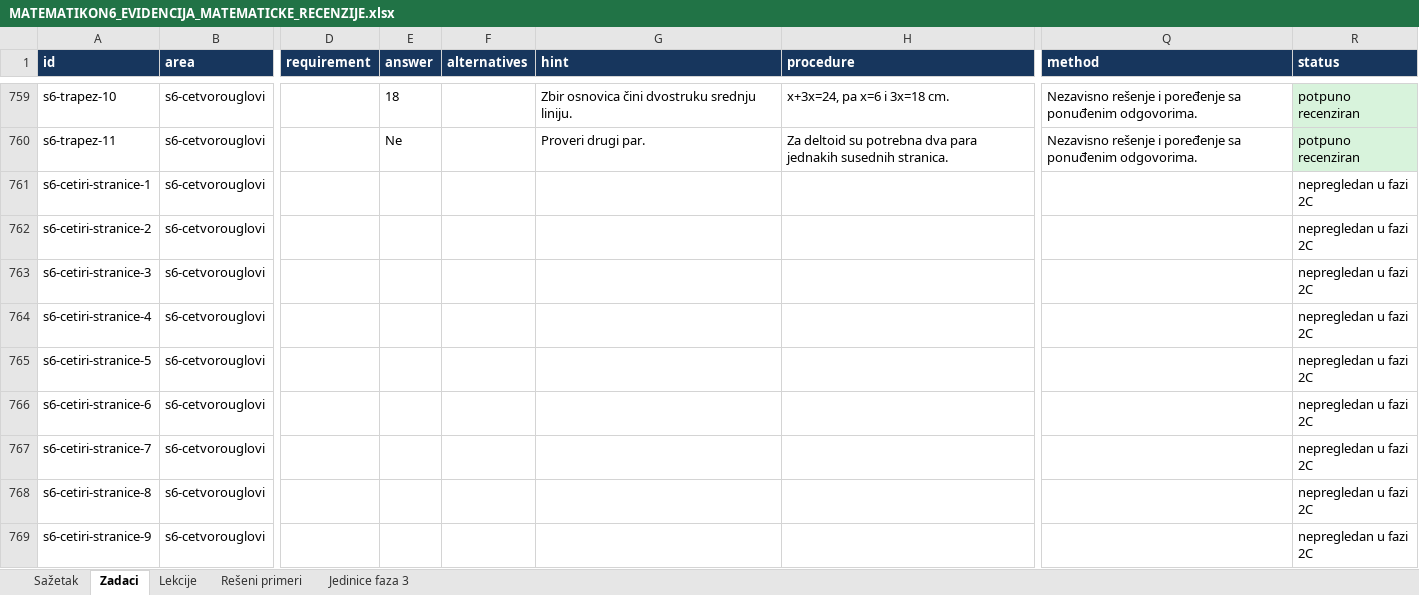
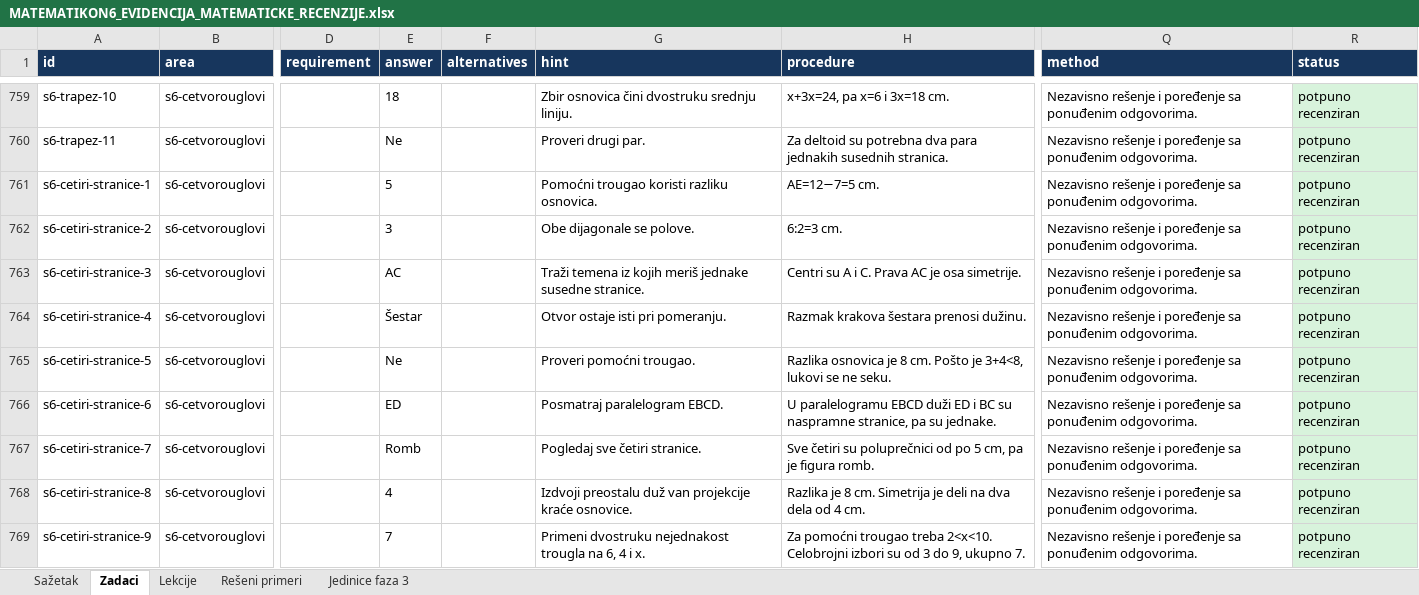
Before and after one commit to Milosprofessor/matematikon6-8, an Excel workbook: MATEMATIKON6_EVIDENCIJA_MATEMATICKE_RECENZIJE.xlsx, sheet Zadaci, drawn as a sheet; only a part is shown, gaps mark what is left out; values as stored, in another font and other column widths than the file's, no borders; table styles not drawn; the diff covers the shown part only; the diff names each change by its address in the sheet, - before the commit and + after, or states it on an @@ line.

Commit message:
Recenzija šestog razreda: s6-cetiri-stranice

```diff
--- a/MATEMATIKON6_EVIDENCIJA_MATEMATICKE_RECENZIJE.xlsx (sheet Zadaci)
+++ b/MATEMATIKON6_EVIDENCIJA_MATEMATICKE_RECENZIJE.xlsx (sheet Zadaci)
-E761 (answer): (empty)
+E761 (answer): 5
-G761 (hint): (empty)
+G761 (hint): Pomoćni trougao koristi razliku osnovica.
-H761 (procedure): (empty)
+H761 (procedure): AE=12−7=5 cm.
-Q761:Q769 (method): (empty)
+Q761:Q769 (method): Nezavisno rešenje i poređenje sa ponuđenim odgovorima.
-R761:R769 (status): nepregledan u fazi 2C
+R761:R769 (status): potpuno recenziran
-R761:R769 fill: none
+R761:R769 fill: #D8F3DC
-E762 (answer): (empty)
+E762 (answer): 3
-G762 (hint): (empty)
+G762 (hint): Obe dijagonale se polove.
-H762 (procedure): (empty)
+H762 (procedure): 6:2=3 cm.
-E763 (answer): (empty)
+E763 (answer): AC
-G763 (hint): (empty)
+G763 (hint): Traži temena iz kojih meriš jednake susedne stranice.
-H763 (procedure): (empty)
+H763 (procedure): Centri su A i C. Prava AC je osa simetrije.
-E764 (answer): (empty)
+E764 (answer): Šestar
-G764 (hint): (empty)
+G764 (hint): Otvor ostaje isti pri pomeranju.
-H764 (procedure): (empty)
+H764 (procedure): Razmak krakova šestara prenosi dužinu.
-E765 (answer): (empty)
+E765 (answer): Ne
-G765 (hint): (empty)
+G765 (hint): Proveri pomoćni trougao.
-H765 (procedure): (empty)
+H765 (procedure): Razlika osnovica je 8 cm. Pošto je 3+4<8, lukovi se ne seku.
-E766 (answer): (empty)
+E766 (answer): ED
-G766 (hint): (empty)
+G766 (hint): Posmatraj paralelogram EBCD.
-H766 (procedure): (empty)
+H766 (procedure): U paralelogramu EBCD duži ED i BC su naspramne stranice, pa su jednake.
-E767 (answer): (empty)
+E767 (answer): Romb
-G767 (hint): (empty)
+G767 (hint): Pogledaj sve četiri stranice.
-H767 (procedure): (empty)
+H767 (procedure): Sve četiri su poluprečnici od po 5 cm, pa je figura romb.
-E768 (answer): (empty)
+E768 (answer): 4
-G768 (hint): (empty)
+G768 (hint): Izdvoji preostalu duž van projekcije kraće osnovice.
-H768 (procedure): (empty)
+H768 (procedure): Razlika je 8 cm. Simetrija je deli na dva dela od 4 cm.
-E769 (answer): (empty)
+E769 (answer): 7
-G769 (hint): (empty)
+G769 (hint): Primeni dvostruku nejednakost trougla na 6, 4 i x.
-H769 (procedure): (empty)
+H769 (procedure): Za pomoćni trougao treba 2<x<10. Celobrojni izbori su od 3 do 9, ukupno 7.
```
Also changed, not shown: 35 edited cells and cell formats elsewhere in this sheet, sheet Sažetak, sheet Rešeni primeri, sheet Lekcije, MATEMATIKON6_8_MATRICA_NASTAVNIH_ISHODA_FAZA_2.xlsx, MATEMATIKON6_8_REGISTAR_GRESAKA_FAZA_2.xlsx, 11 other files.
